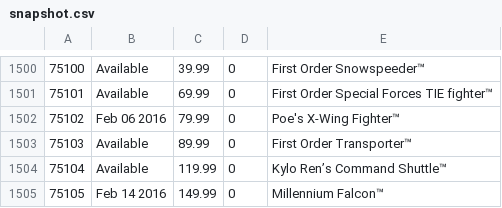
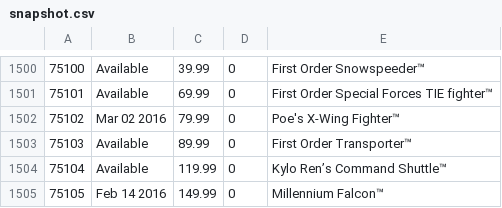
Before and after one commit to hokerlong/lego, a CSV file: lego_scan/snapshot.csv, drawn as a sheet; only a part is shown, gaps mark what is left out.

Commit message:
update 201602010800 snapshot

```diff
--- a/lego_scan/snapshot.csv
+++ b/lego_scan/snapshot.csv
@@ -1501,3 +1501,3 @@
 75101,"Available",69.99,0,"First Order Special Forces TIE fighter™"
-75102,"Feb 06 2016",79.99,0,"Poe's X-Wing Fighter™"
+75102,"Mar 02 2016",79.99,0,"Poe's X-Wing Fighter™"
 75103,"Available",89.99,0,"First Order Transporter™"
```
